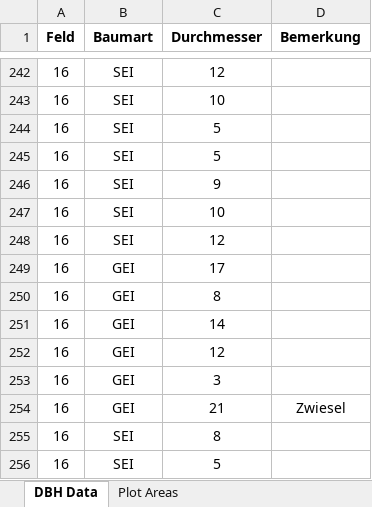
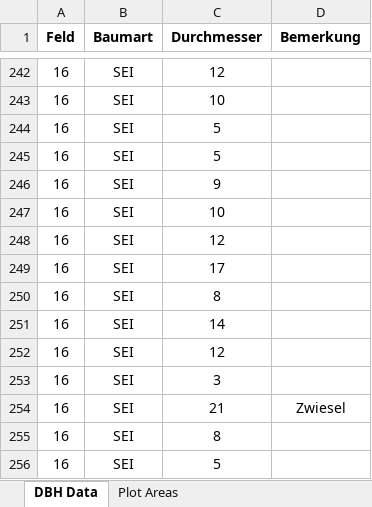
Before and after one commit to jack-boyce/LFF_Oak_Femel_Regeneration, an Excel workbook: Femel Inventory Data/Inventory_Data_2010.xlsx, sheet DBH Data, drawn as a sheet; only a part is shown, gaps mark what is left out; values as stored, in another font and other column widths than the file's, no borders; charts and pictures not drawn; the diff names each change by its address in the sheet, - before the commit and + after, or states it on an @@ line.

Commit message:
Add files via upload

```diff
--- a/Femel Inventory Data/Inventory_Data_2010.xlsx (sheet DBH Data)
+++ b/Femel Inventory Data/Inventory_Data_2010.xlsx (sheet DBH Data)
-B249:B254 (Baumart): GEI
+B249:B254 (Baumart): SEI
```
